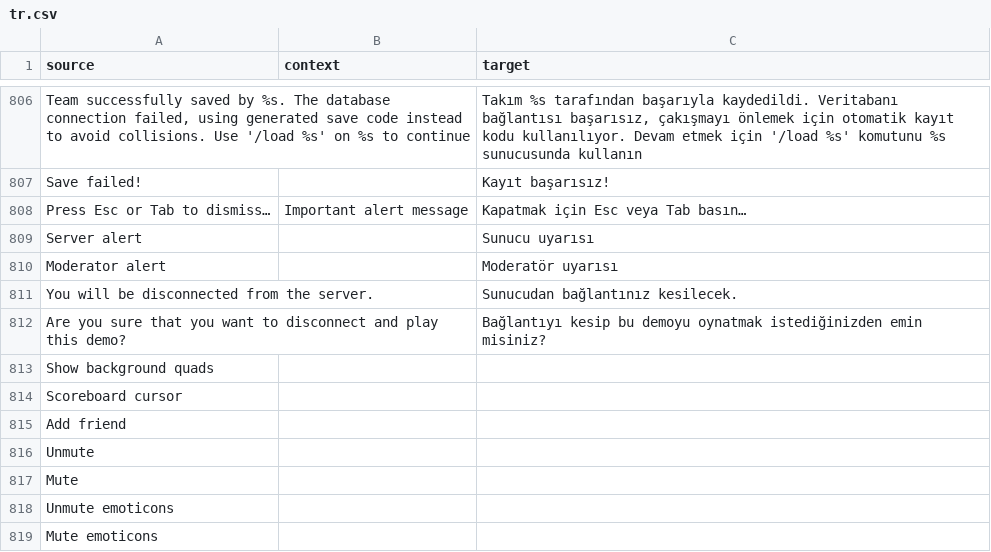
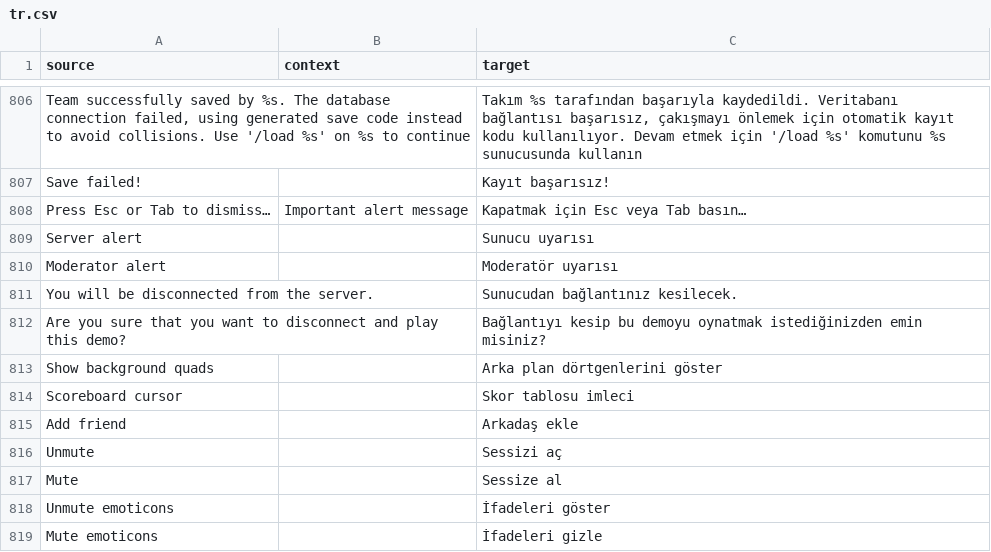
Before and after one commit to ddnet/ddnet-translations, a CSV file: ddnet/tr.csv, drawn as a sheet; only a part is shown, gaps mark what is left out.

Commit message:
Translated using Weblate (Turkish)
Currently translated at 100.0% (818 of 818 strings)

Translation: DDNet/DDNet
Translate-URL: https://hosted.weblate.org/projects/ddnet/ddnet/tr/

```diff
--- a/ddnet/tr.csv
+++ b/ddnet/tr.csv
@@ -812,8 +812,8 @@
 "Are you sure that you want to disconnect and play this demo?","","Bağlantıyı kesip bu demoyu oynatmak istediğinizden emin misiniz?"
-"Show background quads","",""
-"Scoreboard cursor","",""
-"Add friend","",""
-"Unmute","",""
-"Mute","",""
-"Unmute emoticons","",""
-"Mute emoticons","",""
+"Show background quads","","Arka plan dörtgenlerini göster"
+"Scoreboard cursor","","Skor tablosu imleci"
+"Add friend","","Arkadaş ekle"
+"Unmute","","Sessizi aç"
+"Mute","","Sessize al"
+"Unmute emoticons","","İfadeleri göster"
+"Mute emoticons","","İfadeleri gizle"
```
